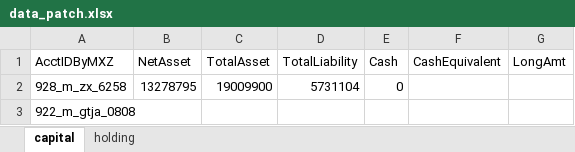
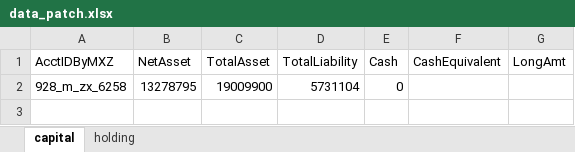
Before and after one commit to Maxincer/trading_plan, an Excel workbook: data/data_patch.xlsx, sheet capital, drawn as a sheet; values as stored, in another font and other column widths than the file's, no borders; the diff names each change by its address in the sheet, - before the commit and + after, or states it on an @@ line.

Commit message:
update fmtted capital

```diff
--- a/data/data_patch.xlsx (sheet capital)
+++ b/data/data_patch.xlsx (sheet capital)
-row 3: 922_m_gtja_0808
```
Also changed, not shown: 1 other file.
